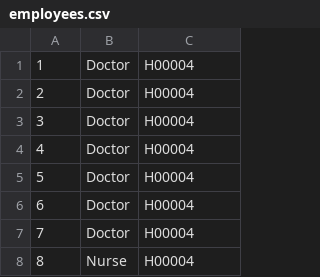
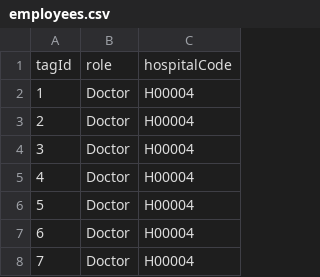
Before and after one commit to Stay-Classy/sql_dump_file, a CSV file: employees.csv, drawn as a sheet; only a part is shown; the shorter side is filled out with more unchanged rows.

```diff
--- a/employees.csv
+++ b/employees.csv
@@ -1 +1,2 @@
+tagId,role,hospitalCode
 1,Doctor,H00004
```
Also changed, not shown: hospitals.csv, rooms.csv.
